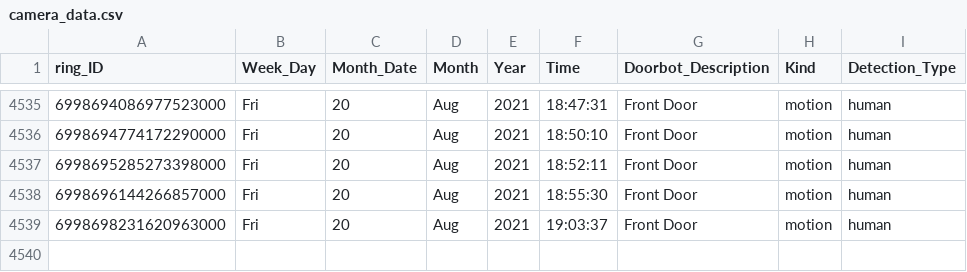
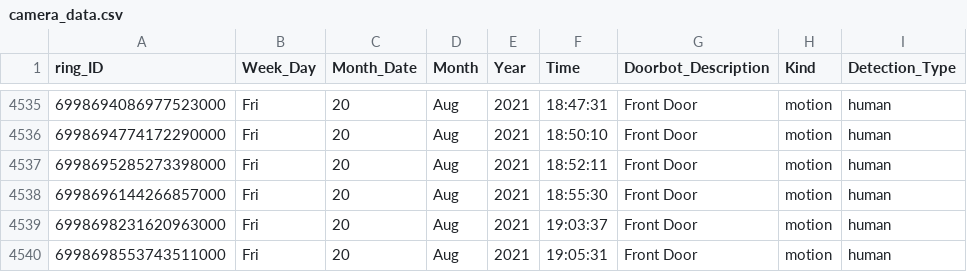
Before and after one commit to apotafiy/ring, a CSV file: data-collection/camera_data.csv, drawn as a sheet; only a part is shown, gaps mark what is left out; the diff names each change by its address in the sheet, - before the commit and + after, or states it on an @@ line.

Commit message:
update csv

```diff
--- a/data-collection/camera_data.csv
+++ b/data-collection/camera_data.csv
+row 4540: 6998698553743511000 | Fri | 20 | Aug | 2021 | 19:05:31 | Front Door | motion | human
```
